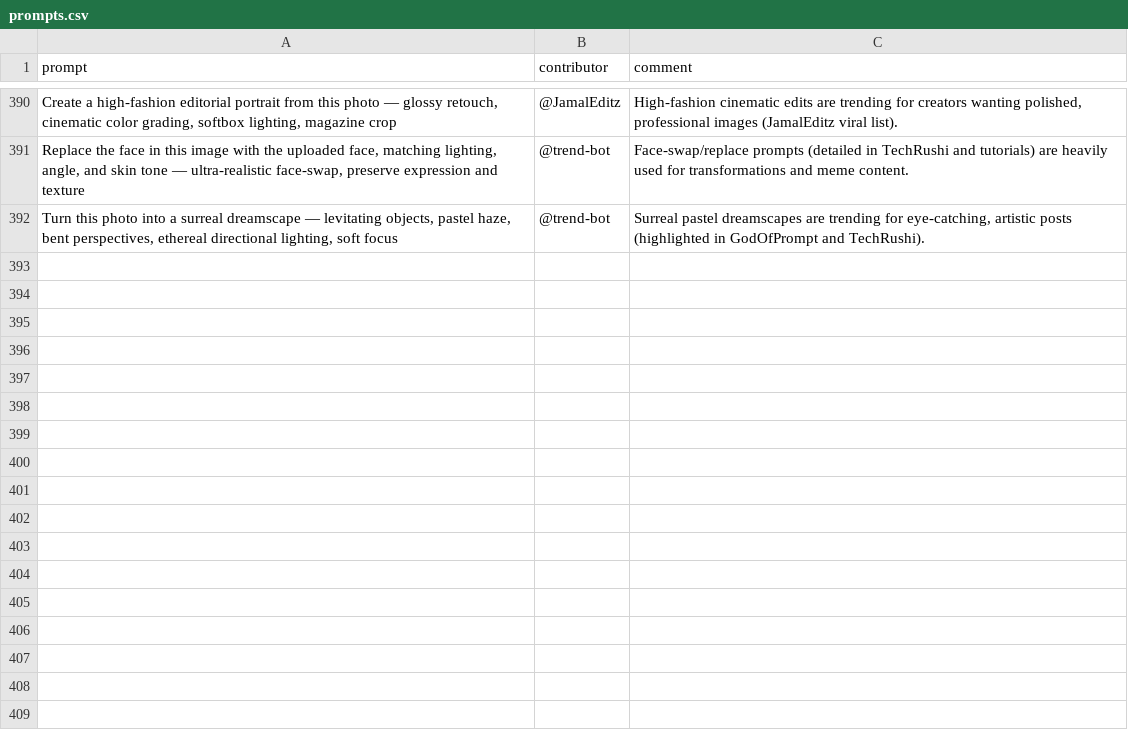
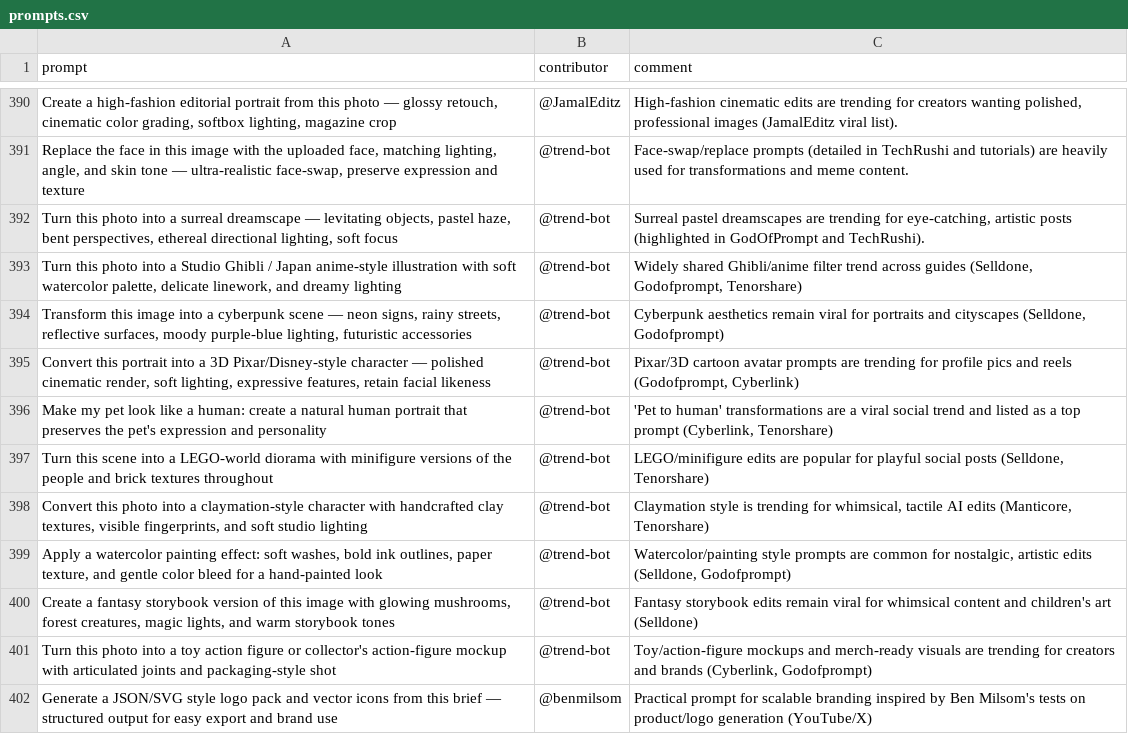
Before and after one commit to stancsz/awesome-trending-ai-prompts, a CSV file: chatgpt-image/prompts.csv, drawn as a sheet; only a part is shown, gaps mark what is left out; the diff names each change by its address in the sheet, - before the commit and + after, or states it on an @@ line.

```diff
--- a/chatgpt-image/prompts.csv
+++ b/chatgpt-image/prompts.csv
+row 393: Turn this photo into a Studio Ghibli / Japan anime-style illustration with soft watercolor palette, delicate linework, and dreamy lighting | @trend-bot | Widely shared Ghibli/anime filter trend across guides (Selldone, Godofprompt, Tenorshare)
+row 394: Transform this image into a cyberpunk scene — neon signs, rainy streets, reflective surfaces, moody purple-blue lighting, futuristic accessories | @trend-bot | Cyberpunk aesthetics remain viral for portraits and cityscapes (Selldone, Godofprompt)
+row 395: Convert this portrait into a 3D Pixar/Disney-style character — polished cinematic render, soft lighting, expressive features, retain facial likeness | @trend-bot | Pixar/3D cartoon avatar prompts are trending for profile pics and reels (Godofprompt, Cyberlink)
+row 396: Make my pet look like a human: create a natural human portrait that preserves the pet's expression and personality | @trend-bot | 'Pet to human' transformations are a viral social trend and listed as a top prompt (Cyberlink, Tenorshare)
+row 397: Turn this scene into a LEGO-world diorama with minifigure versions of the people and brick textures throughout | @trend-bot | LEGO/minifigure edits are popular for playful social posts (Selldone, Tenorshare)
+row 398: Convert this photo into a claymation-style character with handcrafted clay textures, visible fingerprints, and soft studio lighting | @trend-bot | Claymation style is trending for whimsical, tactile AI edits (Manticore, Tenorshare)
+row 399: Apply a watercolor painting effect: soft washes, bold ink outlines, paper texture, and gentle color bleed for a hand-painted look | @trend-bot | Watercolor/painting style prompts are common for nostalgic, artistic edits (Selldone, Godofprompt)
+row 400: Create a fantasy storybook version of this image with glowing mushrooms, forest creatures, magic lights, and warm storybook tones | @trend-bot | Fantasy storybook edits remain viral for whimsical content and children's art (Selldone)
+row 401: Turn this photo into a toy action figure or collector's action-figure mockup with articulated joints and packaging-style shot | @trend-bot | Toy/action-figure mockups and merch-ready visuals are trending for creators and brands (Cyberlink, Godofprompt)
+row 402: Generate a JSON/SVG style logo pack and vector icons from this brief — structured output for easy export and brand use | @benmilsom | Practical prompt for scalable branding inspired by Ben Milsom's tests on product/logo generation (YouTube/X)
```
Also changed, not shown: claude/prompts.csv, gemini-text/prompts.csv, 5 other files.
